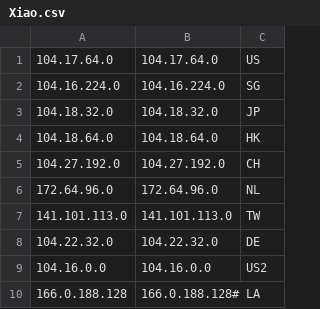
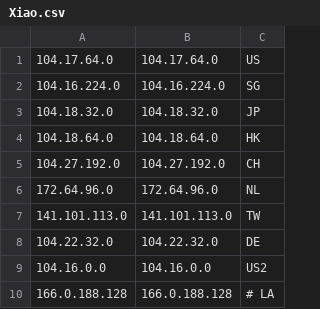
Before and after one commit to xiao33521/cloudflare, a CSV file: Xiao.csv, drawn as a sheet.

Commit message:
Update Xiao.csv

```diff
--- a/Xiao.csv
+++ b/Xiao.csv
@@ -9,2 +9,2 @@
 104.16.0.0, 104.16.0.0, US2
-166.0.188.128, 166.0.188.128# LA
+166.0.188.128, 166.0.188.128,# LA
```
